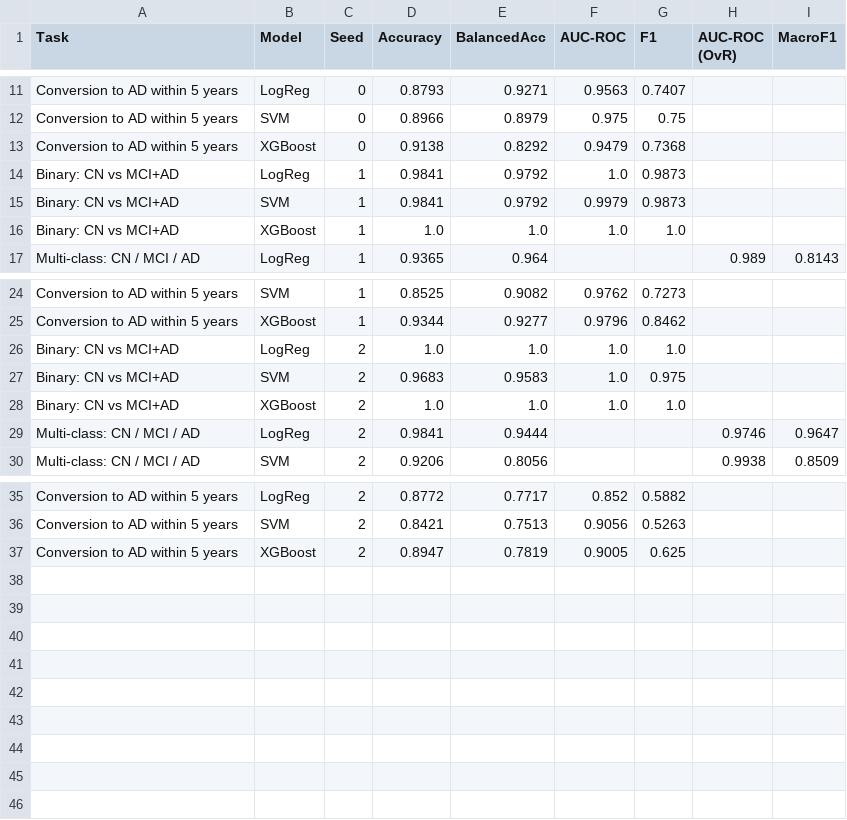
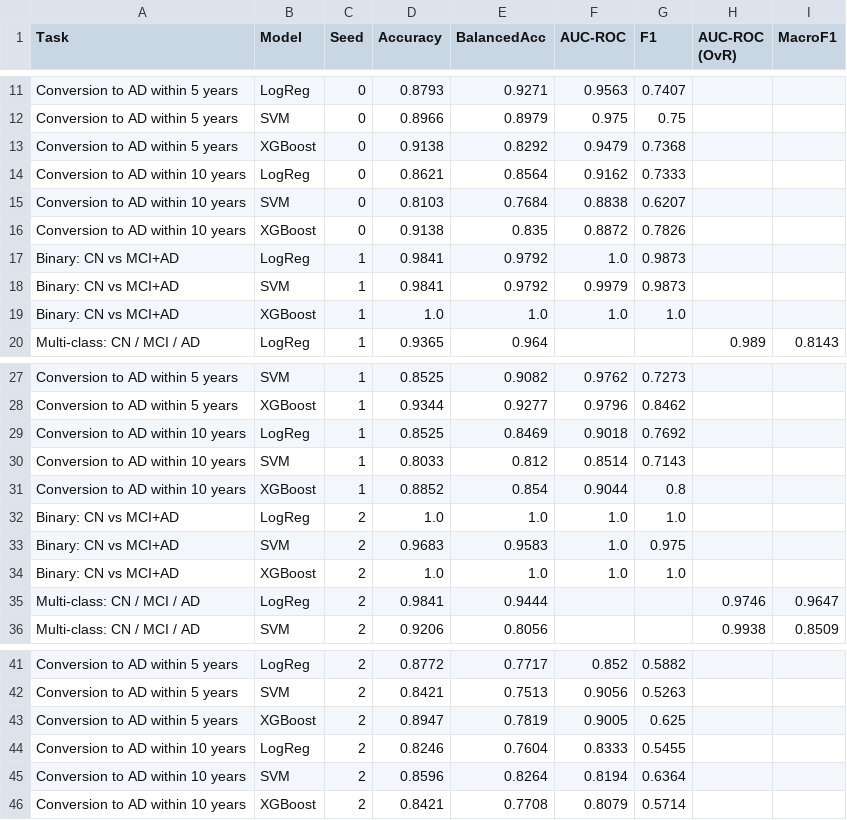
Before and after one commit to econci474/Transformers_XAI, a CSV file: clinical_pipeline/outputs/results_per_seed.csv, drawn as a sheet; only a part is shown, gaps mark what is left out.

```diff
--- a/clinical_pipeline/outputs/results_per_seed.csv
+++ b/clinical_pipeline/outputs/results_per_seed.csv
@@ -13,2 +13,5 @@ Conversion to AD within 5 years,SVM,0,0.8966,0.8979,0.975,0.75,,
 Conversion to AD within 5 years,XGBoost,0,0.9138,0.8292,0.9479,0.7368,,
+Conversion to AD within 10 years,LogReg,0,0.8621,0.8564,0.9162,0.7333,,
+Conversion to AD within 10 years,SVM,0,0.8103,0.7684,0.8838,0.6207,,
+Conversion to AD within 10 years,XGBoost,0,0.9138,0.835,0.8872,0.7826,,
 Binary: CN vs MCI+AD,LogReg,1,0.9841,0.9792,1.0,0.9873,,
@@ -25,2 +28,5 @@ Conversion to AD within 5 years,SVM,1,0.8525,0.9082,0.9762,0.7273,,
 Conversion to AD within 5 years,XGBoost,1,0.9344,0.9277,0.9796,0.8462,,
+Conversion to AD within 10 years,LogReg,1,0.8525,0.8469,0.9018,0.7692,,
+Conversion to AD within 10 years,SVM,1,0.8033,0.812,0.8514,0.7143,,
+Conversion to AD within 10 years,XGBoost,1,0.8852,0.854,0.9044,0.8,,
 Binary: CN vs MCI+AD,LogReg,2,1.0,1.0,1.0,1.0,,
@@ -37 +43,4 @@ Conversion to AD within 5 years,SVM,2,0.8421,0.7513,0.9056,0.5263,,
 Conversion to AD within 5 years,XGBoost,2,0.8947,0.7819,0.9005,0.625,,
+Conversion to AD within 10 years,LogReg,2,0.8246,0.7604,0.8333,0.5455,,
+Conversion to AD within 10 years,SVM,2,0.8596,0.8264,0.8194,0.6364,,
+Conversion to AD within 10 years,XGBoost,2,0.8421,0.7708,0.8079,0.5714,,
```
Also changed, not shown: clinical_pipeline/outputs/baseline_model_comparison.csv, 25 other files.
